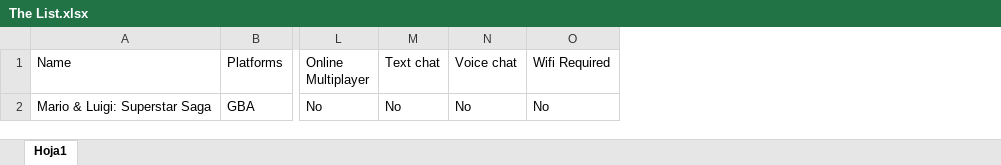
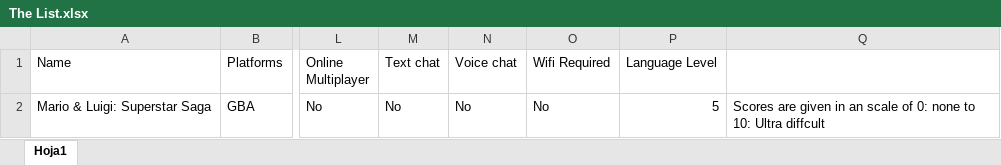
Before and after one commit to JOCSH1/The-List, an Excel workbook: The List.xlsx, sheet Hoja1, drawn as a sheet; only a part is shown, gaps mark what is left out; values as stored, in another font and other column widths than the file's, no borders; the diff names each change by its address in the sheet, - before the commit and + after, or states it on an @@ line.

Commit message:
Language level added
Like, if it has very complex words, is very difficult (for example 10), but if it's a very simple vocabulary, like a Peppa Pig game, it's lower (for example 3)

```diff
--- a/The List.xlsx (sheet Hoja1)
+++ b/The List.xlsx (sheet Hoja1)
+column P (Language Level), row 2: 5
+column Q, row 2: Scores are given in an scale of 0: none to 10: Ultra diffcult
```
